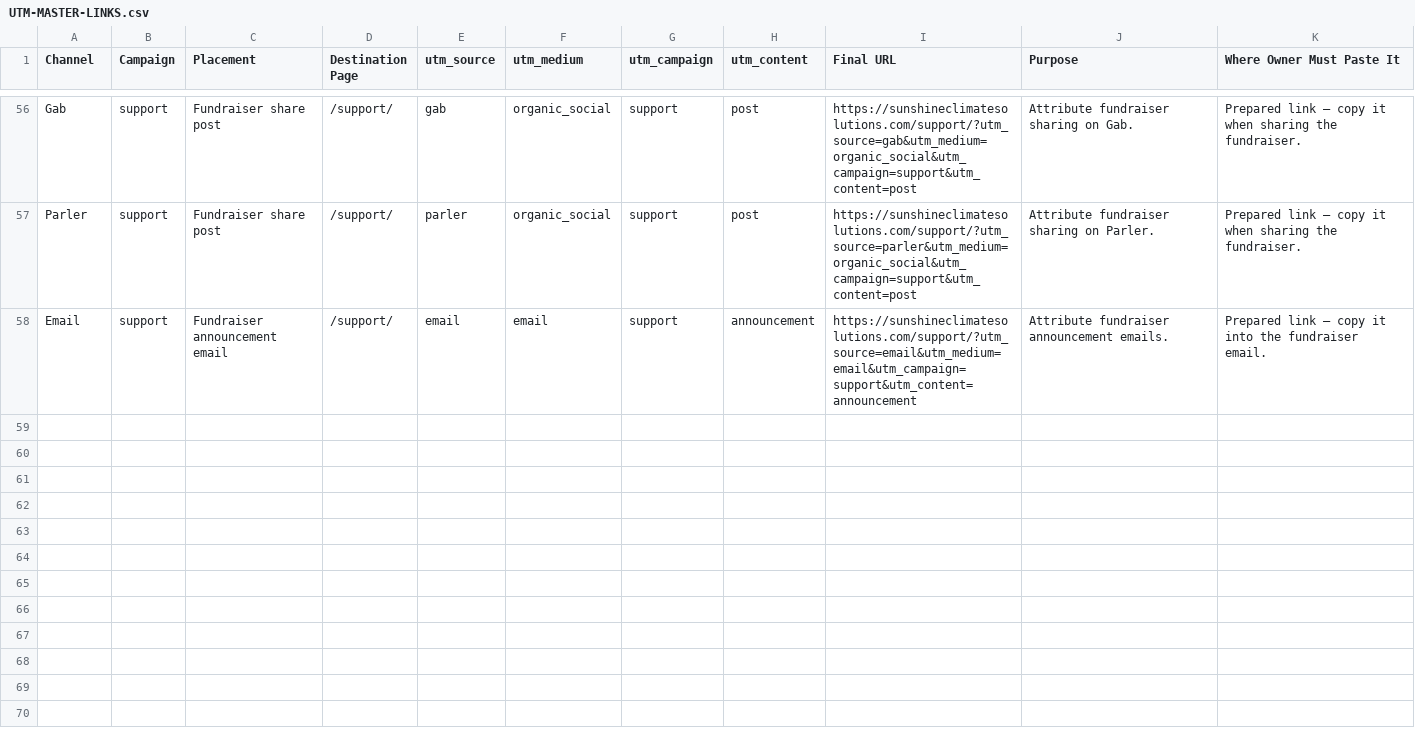
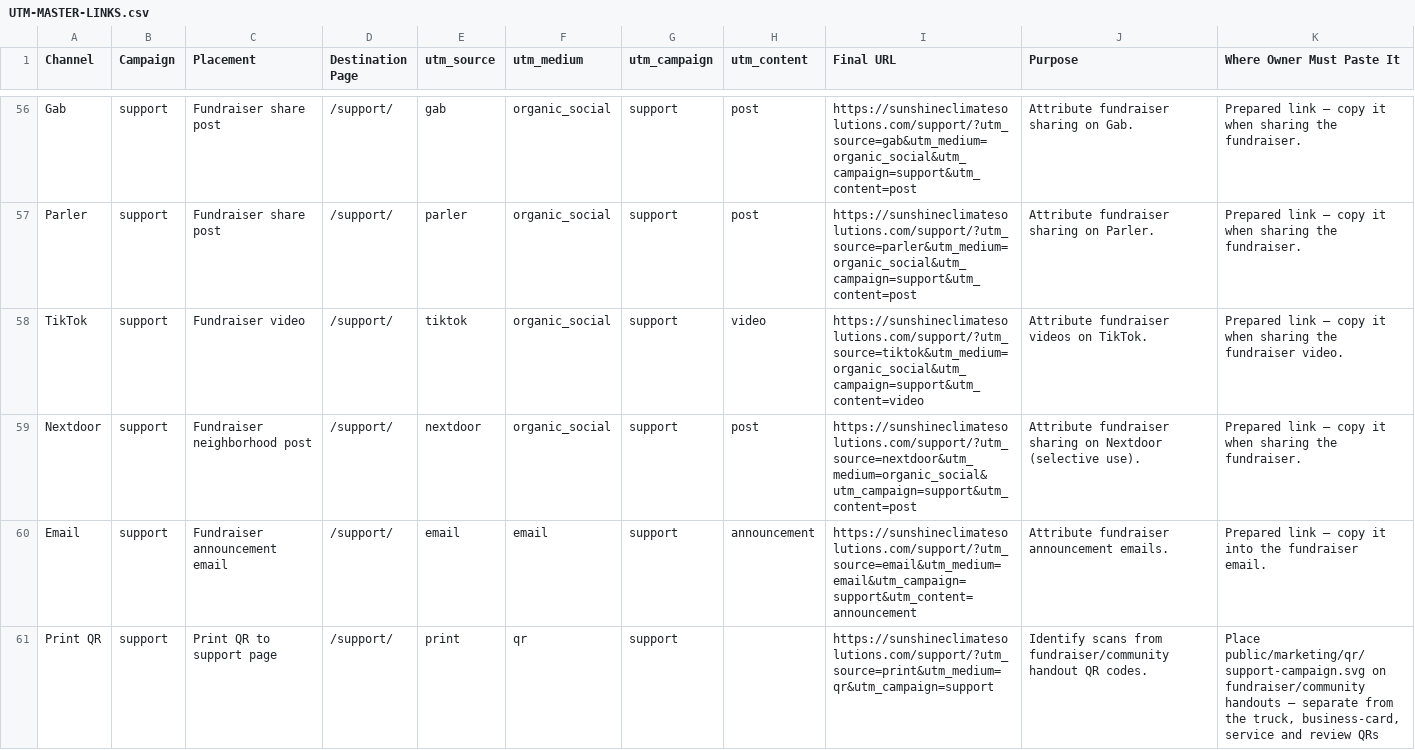
Before and after one commit to sunshineclimatesolutions/Sunshine-Climate-Solutions, a CSV file: docs/marketing/UTM-MASTER-LINKS.csv, drawn as a sheet; only a part is shown, gaps mark what is left out; the diff names each change by its address in the sheet, - before the commit and + after, or states it on an @@ line.

Commit message:
fundraising: rebuild support experience and tracking

```diff
--- a/docs/marketing/UTM-MASTER-LINKS.csv
+++ b/docs/marketing/UTM-MASTER-LINKS.csv
+row 58: TikTok | support | Fundraiser video | /support/ | tiktok | organic_social | support | video | https://sunshineclimatesolutions.com/support/?utm_source=tiktok&utm_medium=organic_social&utm_campaign=support&utm_content=video | Attribute fundraiser videos on TikTok. | Prepared link — copy it when sharing the fundraiser video.
+row 59: Nextdoor | support | Fundraiser neighborhood post | /support/ | nextdoor | organic_social | support | post | https://sunshineclimatesolutions.com/support/?utm_source=nextdoor&utm_medium=organic_social&utm_campaign=support&utm_content=post | Attribute fundraiser sharing on Nextdoor (selective use). | Prepared link — copy it when sharing the fundraiser.
+row 61: Print QR | support | Print QR to support page | /support/ | print | qr | support |  | https://sunshineclimatesolutions.com/support/?utm_source=print&utm_medium=qr&utm_campaign=support | Identify scans from fundraiser/community handout QR codes. | Place public/marketing/qr/support-campaign.svg on fundraiser/community handouts — separate from the truck, business-card, service and review QRs
```
Also changed, not shown: 19 other files.
